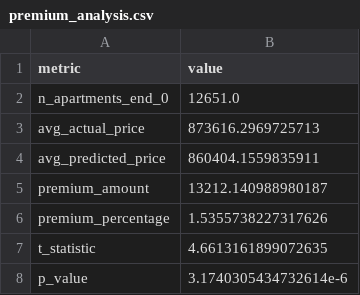
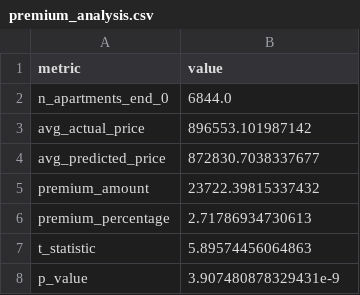
Before and after one commit to gsaco/High_Dimensional_Linear_Models, a CSV file: Julia/output/premium_analysis.csv, drawn as a sheet.

```diff
--- a/Julia/output/premium_analysis.csv
+++ b/Julia/output/premium_analysis.csv
@@ -1,8 +1,8 @@
 metric,value
-n_apartments_end_0,12651.0
-avg_actual_price,873616.2969725713
-avg_predicted_price,860404.1559835911
-premium_amount,13212.140988980187
-premium_percentage,1.5355738227317626
-t_statistic,4.6613161899072635
-p_value,3.1740305434732614e-6
+n_apartments_end_0,6844.0
+avg_actual_price,896553.101987142
+avg_predicted_price,872830.7038337677
+premium_amount,23722.39815337432
+premium_percentage,2.71786934730613
+t_statistic,5.89574456064863
+p_value,3.907480878329431e-9
```
Also changed, not shown: Julia/output/regression_results.csv, Python/output/premium_analysis.csv, 11 other files.
